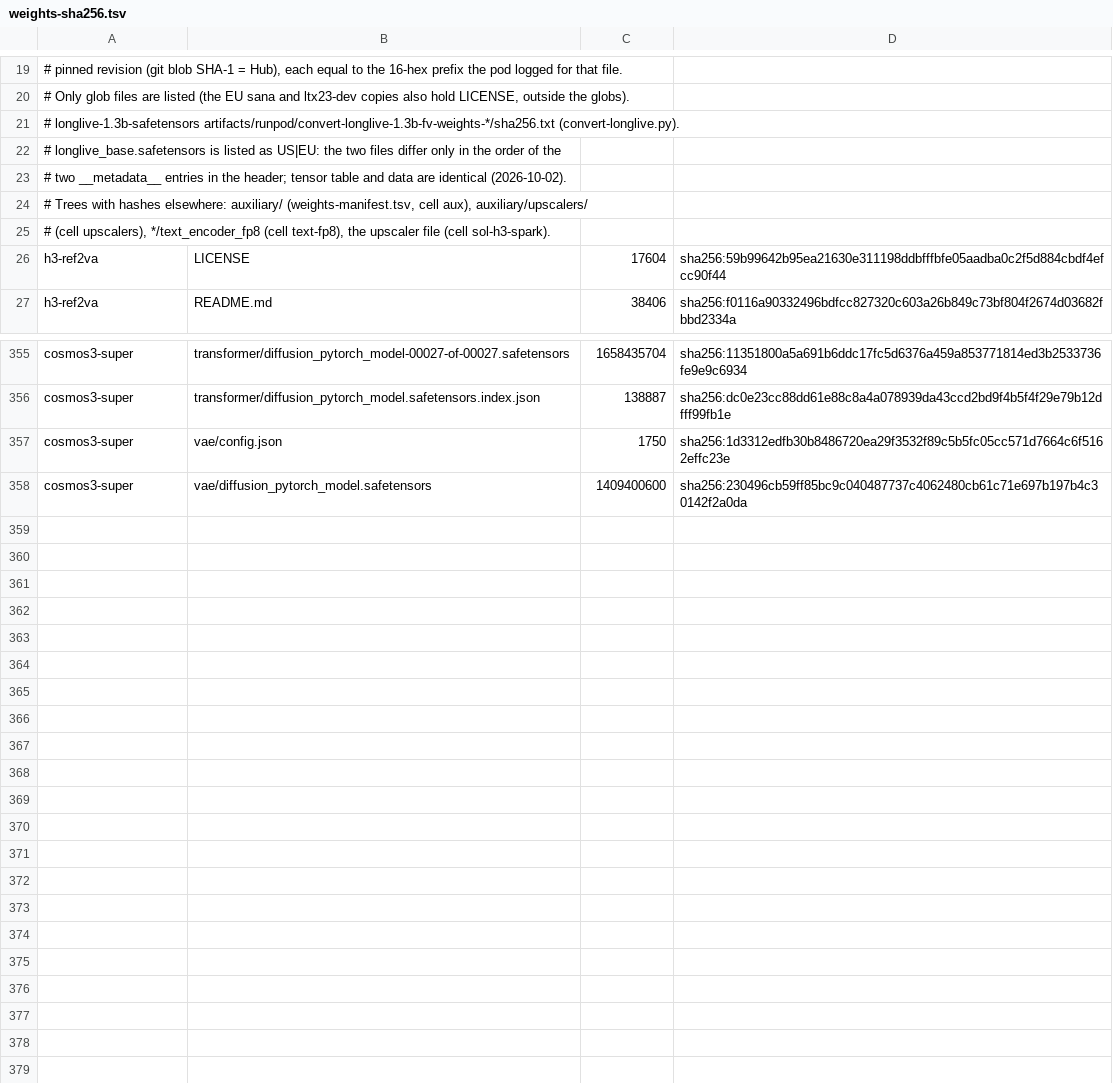
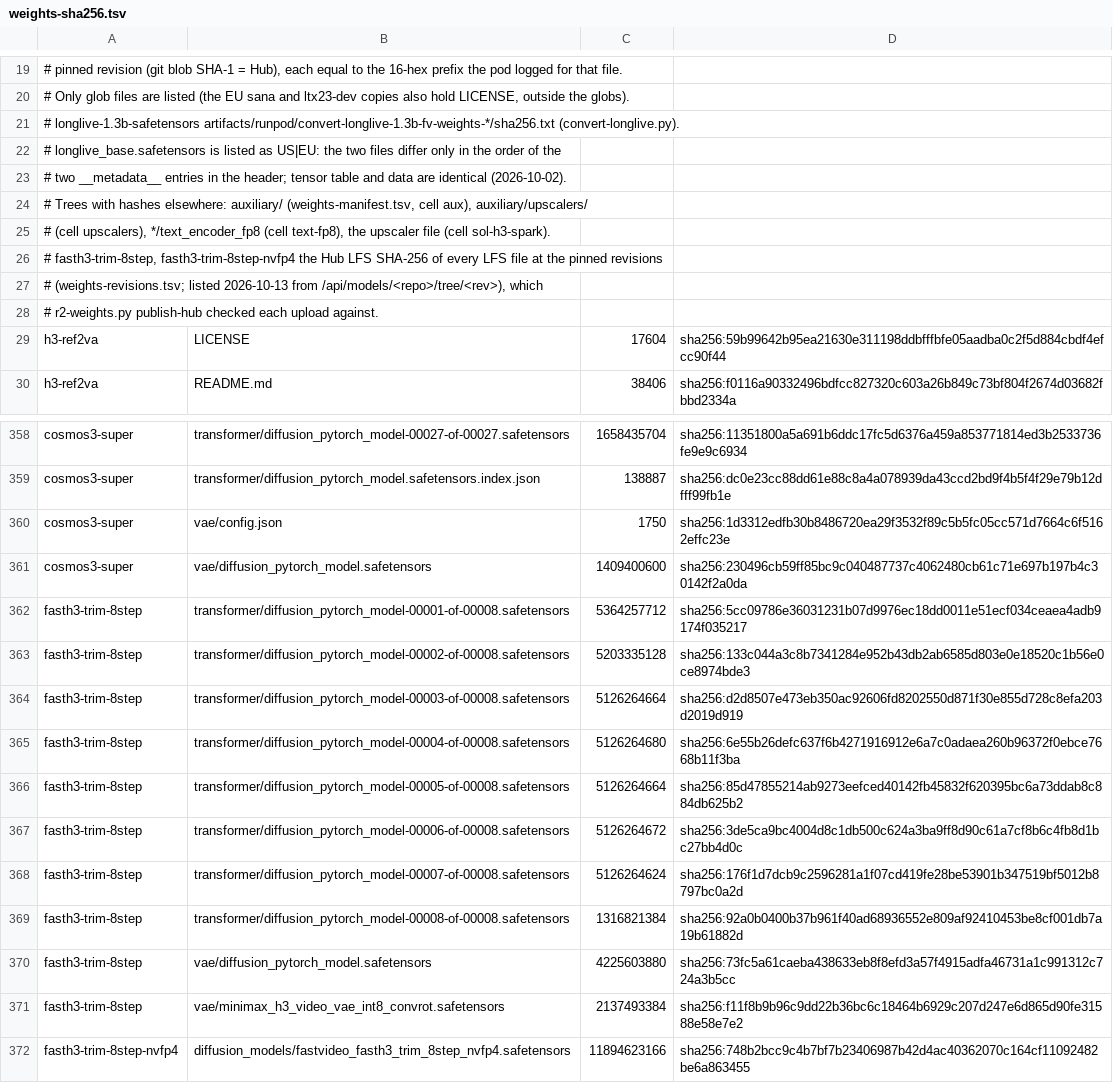
Before and after one commit to zaitrarrio/fastvideo-rs, a TSV file: scripts/gpu/weights-sha256.tsv, drawn as a sheet; only a part is shown, gaps mark what is left out; the diff names each change by its address in the sheet, - before the commit and + after, or states it on an @@ line.

```diff
--- a/scripts/gpu/weights-sha256.tsv
+++ b/scripts/gpu/weights-sha256.tsv
+row 26: # fasth3-trim-8step, fasth3-trim-8step-nvfp4 the Hub LFS SHA-256 of every LFS file at the pinned revisions
+row 27: # (weights-revisions.tsv; listed 2026-10-13 from /api/models/<repo>/tree/<rev>), which
+row 28: # r2-weights.py publish-hub checked each upload against.
+row 362: fasth3-trim-8step | transformer/diffusion_pytorch_model-00001-of-00008.safetensors | 5364257712 | sha256:5cc09786e36031231b07d9976ec18dd0011e51ecf034ceaea4adb9174f035217
+row 363: fasth3-trim-8step | transformer/diffusion_pytorch_model-00002-of-00008.safetensors | 5203335128 | sha256:133c044a3c8b7341284e952b43db2ab6585d803e0e18520c1b56e0ce8974bde3
+row 364: fasth3-trim-8step | transformer/diffusion_pytorch_model-00003-of-00008.safetensors | 5126264664 | sha256:d2d8507e473eb350ac92606fd8202550d871f30e855d728c8efa203d2019d919
+row 365: fasth3-trim-8step | transformer/diffusion_pytorch_model-00004-of-00008.safetensors | 5126264680 | sha256:6e55b26defc637f6b4271916912e6a7c0adaea260b96372f0ebce7668b11f3ba
+row 366: fasth3-trim-8step | transformer/diffusion_pytorch_model-00005-of-00008.safetensors | 5126264664 | sha256:85d47855214ab9273eefced40142fb45832f620395bc6a73ddab8c884db625b2
+row 367: fasth3-trim-8step | transformer/diffusion_pytorch_model-00006-of-00008.safetensors | 5126264672 | sha256:3de5ca9bc4004d8c1db500c624a3ba9ff8d90c61a7cf8b6c4fb8d1bc27bb4d0c
+row 368: fasth3-trim-8step | transformer/diffusion_pytorch_model-00007-of-00008.safetensors | 5126264624 | sha256:176f1d7dcb9c2596281a1f07cd419fe28be53901b347519bf5012b8797bc0a2d
+row 369: fasth3-trim-8step | transformer/diffusion_pytorch_model-00008-of-00008.safetensors | 1316821384 | sha256:92a0b0400b37b961f40ad68936552e809af92410453be8cf001db7a19b61882d
+row 370: fasth3-trim-8step | vae/diffusion_pytorch_model.safetensors | 4225603880 | sha256:73fc5a61caeba438633eb8f8efd3a57f4915adfa46731a1c991312c724a3b5cc
+row 371: fasth3-trim-8step | vae/minimax_h3_video_vae_int8_convrot.safetensors | 2137493384 | sha256:f11f8b9b96c9dd22b36bc6c18464b6929c207d247e6d865d90fe31588e58e7e2
+row 372: fasth3-trim-8step-nvfp4 | diffusion_models/fastvideo_fasth3_trim_8step_nvfp4.safetensors | 11894623166 | sha256:748b2bcc9c4b7bf7b23406987b42d4ac40362070c164cf11092482be6a863455
```
Also changed, not shown: scripts/gpu/weights-manifest.tsv, scripts/gpu/weights-r2.tsv, 35 other files.
